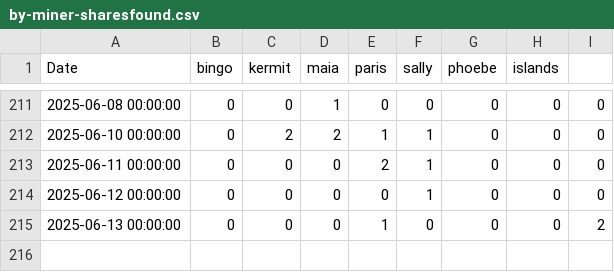
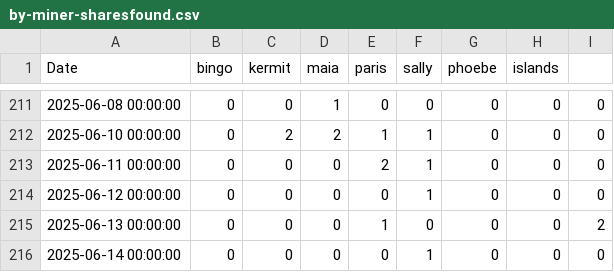
Before and after one commit to NadimGhaznavi/xmr, a CSV file: csv/sharesfound/by-miner-sharesfound.csv, drawn as a sheet; only a part is shown, gaps mark what is left out; the diff names each change by its address in the sheet, - before the commit and + after, or states it on an @@ line.

```diff
--- a/csv/sharesfound/by-miner-sharesfound.csv
+++ b/csv/sharesfound/by-miner-sharesfound.csv
+row 216: 2025-06-14 00:00:00 | 0 | 0 | 0 | 0 | 1 | 0 | 0 | 0
```
Also changed, not shown: csv/sharesfound/by-miner-sharesfound-30days.csv, csv/sharesfound/by-miner-sharesfound-60days.csv, 14 other files.
